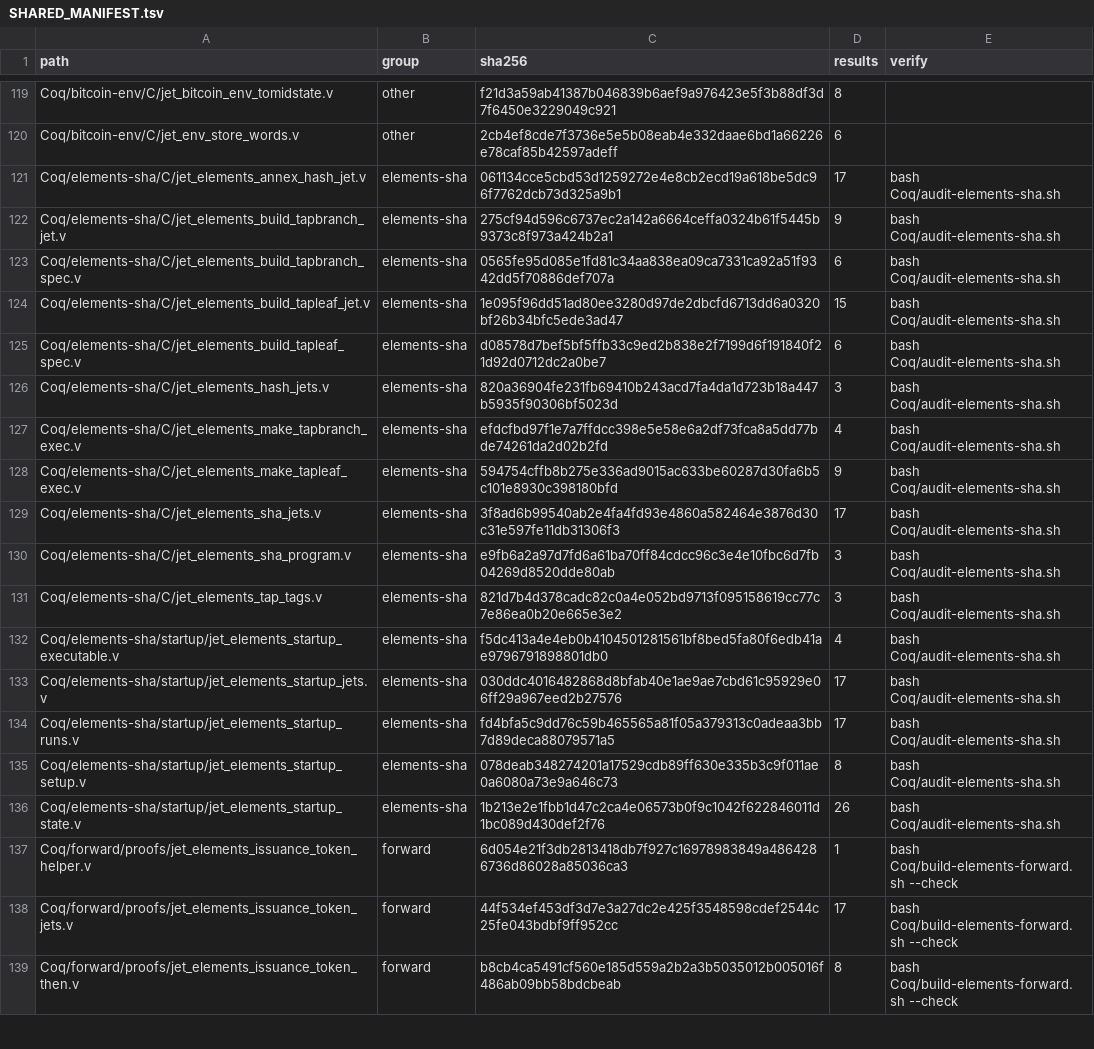
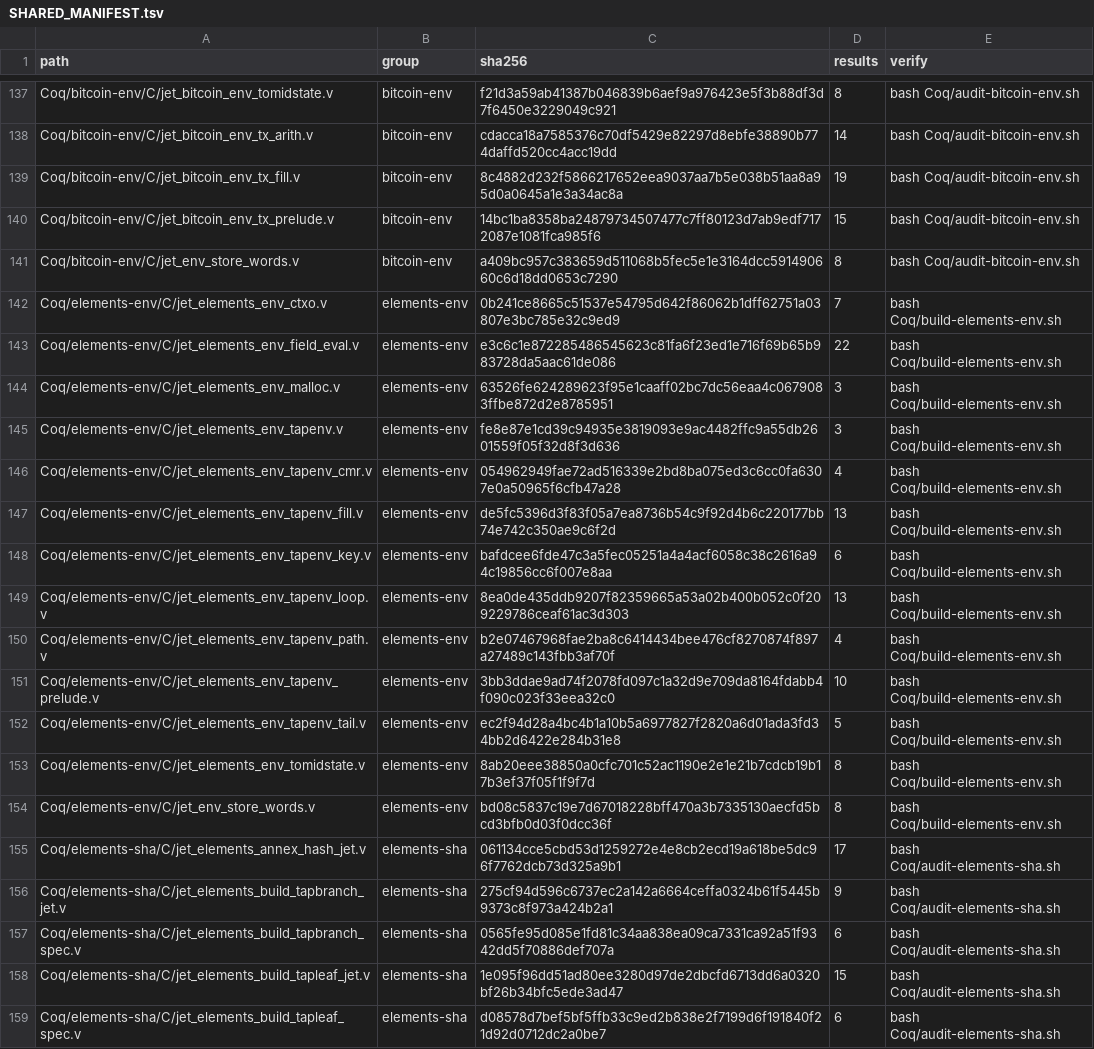
Before and after one commit to brenorb/simplicity, a TSV file: Coq/SHARED_MANIFEST.tsv, drawn as a sheet; only a part is shown, gaps mark what is left out; the shorter side is filled out with more unchanged rows; addresses are those after the commit; the diff covers the shown part only; the diff names each change by its address in the sheet, - before the commit and + after, or states it on an @@ line.

```diff
--- a/Coq/SHARED_MANIFEST.tsv
+++ b/Coq/SHARED_MANIFEST.tsv
-B137 (group): other
+B137 (group): bitcoin-env
-E137 (verify): (empty)
+E137 (verify): bash Coq/audit-bitcoin-env.sh
+row 138: Coq/bitcoin-env/C/jet_bitcoin_env_tx_arith.v | bitcoin-env | cdacca18a7585376c70df5429e82297d8ebfe38890b774daffd520cc4acc19dd | 14 | bash Coq/audit-bitcoin-env.sh
+row 139: Coq/bitcoin-env/C/jet_bitcoin_env_tx_fill.v | bitcoin-env | 8c4882d232f5866217652eea9037aa7b5e038b51aa8a95d0a0645a1e3a34ac8a | 19 | bash Coq/audit-bitcoin-env.sh
+row 140: Coq/bitcoin-env/C/jet_bitcoin_env_tx_prelude.v | bitcoin-env | 14bc1ba8358ba24879734507477c7ff80123d7ab9edf7172087e1081fca985f6 | 15 | bash Coq/audit-bitcoin-env.sh
-B141 (group): other
+B141 (group): bitcoin-env
-C141 (sha256): 2cb4ef8cde7f3736e5e5b08eab4e332daae6bd1a66226e78caf85b42597adeff
+C141 (sha256): a409bc957c383659d511068b5fec5e1e3164dcc591490660c6d18dd0653c7290
-D141 (results): 6
+D141 (results): 8
-E141 (verify): (empty)
+E141 (verify): bash Coq/audit-bitcoin-env.sh
+row 142: Coq/elements-env/C/jet_elements_env_ctxo.v | elements-env | 0b241ce8665c51537e54795d642f86062b1dff62751a03807e3bc785e32c9ed9 | 7 | bash Coq/build-elements-env.sh
+row 143: Coq/elements-env/C/jet_elements_env_field_eval.v | elements-env | e3c6c1e872285486545623c81fa6f23ed1e716f69b65b983728da5aac61de086 | 22 | bash Coq/build-elements-env.sh
+row 144: Coq/elements-env/C/jet_elements_env_malloc.v | elements-env | 63526fe624289623f95e1caaff02bc7dc56eaa4c0679083ffbe872d2e8785951 | 3 | bash Coq/build-elements-env.sh
+row 145: Coq/elements-env/C/jet_elements_env_tapenv.v | elements-env | fe8e87e1cd39c94935e3819093e9ac4482ffc9a55db2601559f05f32d8f3d636 | 3 | bash Coq/build-elements-env.sh
+row 146: Coq/elements-env/C/jet_elements_env_tapenv_cmr.v | elements-env | 054962949fae72ad516339e2bd8ba075ed3c6cc0fa6307e0a50965f6cfb47a28 | 4 | bash Coq/build-elements-env.sh
+row 147: Coq/elements-env/C/jet_elements_env_tapenv_fill.v | elements-env | de5fc5396d3f83f05a7ea8736b54c9f92d4b6c220177bb74e742c350ae9c6f2d | 13 | bash Coq/build-elements-env.sh
+row 148: Coq/elements-env/C/jet_elements_env_tapenv_key.v | elements-env | bafdcee6fde47c3a5fec05251a4a4acf6058c38c2616a94c19856cc6f007e8aa | 6 | bash Coq/build-elements-env.sh
+row 149: Coq/elements-env/C/jet_elements_env_tapenv_loop.v | elements-env | 8ea0de435ddb9207f82359665a53a02b400b052c0f209229786ceaf61ac3d303 | 13 | bash Coq/build-elements-env.sh
+row 150: Coq/elements-env/C/jet_elements_env_tapenv_path.v | elements-env | b2e07467968fae2ba8c6414434bee476cf8270874f897a27489c143fbb3af70f | 4 | bash Coq/build-elements-env.sh
+row 151: Coq/elements-env/C/jet_elements_env_tapenv_prelude.v | elements-env | 3bb3ddae9ad74f2078fd097c1a32d9e709da8164fdabb4f090c023f33eea32c0 | 10 | bash Coq/build-elements-env.sh
+row 152: Coq/elements-env/C/jet_elements_env_tapenv_tail.v | elements-env | ec2f94d28a4bc4b1a10b5a6977827f2820a6d01ada3fd34bb2d6422e284b31e8 | 5 | bash Coq/build-elements-env.sh
+row 153: Coq/elements-env/C/jet_elements_env_tomidstate.v | elements-env | 8ab20eee38850a0cfc701c52ac1190e2e1e21b7cdcb19b17b3ef37f05f1f9f7d | 8 | bash Coq/build-elements-env.sh
+row 154: Coq/elements-env/C/jet_env_store_words.v | elements-env | bd08c5837c19e7d67018228bff470a3b7335130aecfd5bcd3bfb0d03f0dcc36f | 8 | bash Coq/build-elements-env.sh
```
Also changed, not shown: 18 added rows and 6 edited cells elsewhere in this file, 2 other files.
